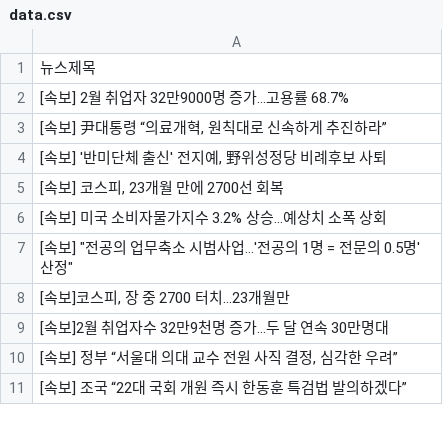
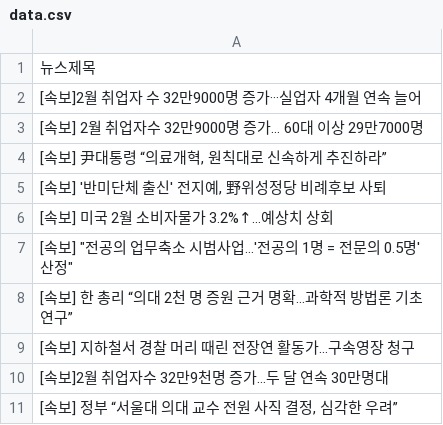
Before and after one commit to webstoryboy/test2, a CSV file: data.csv, drawn as a sheet.

Commit message:
네이버 뉴스

```diff
--- a/data.csv
+++ b/data.csv
@@ -1,11 +1,11 @@
 뉴스제목
-[속보] 2월 취업자 32만9000명 증가…고용률 68.7%
+[속보]2월 취업자 수 32만9000명 증가···실업자 4개월 연속 늘어
+[속보] 2월 취업자수 32만9000명 증가… 60대 이상 29만7000명
 "[속보] 尹대통령 “의료개혁, 원칙대로 신속하게 추진하라”"
 "[속보] '반미단체 출신' 전지예, 野위성정당 비례후보 사퇴"
-"[속보] 코스피, 23개월 만에 2700선 회복"
-[속보] 미국 소비자물가지수 3.2% 상승…예상치 소폭 상회
+[속보] 미국 2월 소비자물가 3.2%↑…예상치 상회
 "[속보] ""전공의 업무축소 시범사업…'전공의 1명 = 전문의 0.5명' 산정"""
-"[속보]코스피, 장 중 2700 터치…23개월만"
+[속보] 한 총리 “의대 2천 명 증원 근거 명확…과학적 방법론 기초 연구”
+[속보] 지하철서 경찰 머리 때린 전장연 활동가…구속영장 청구
 [속보]2월 취업자수 32만9천명 증가…두 달 연속 30만명대
 "[속보] 정부 “서울대 의대 교수 전원 사직 결정, 심각한 우려”"
-[속보] 조국 “22대 국회 개원 즉시 한동훈 특검법 발의하겠다”
```
